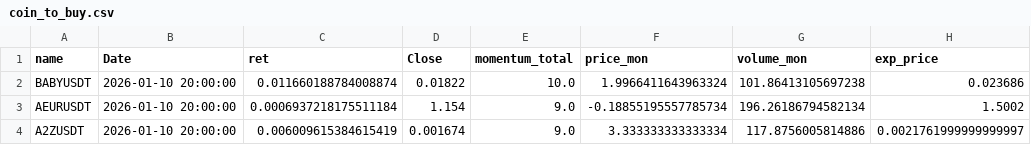
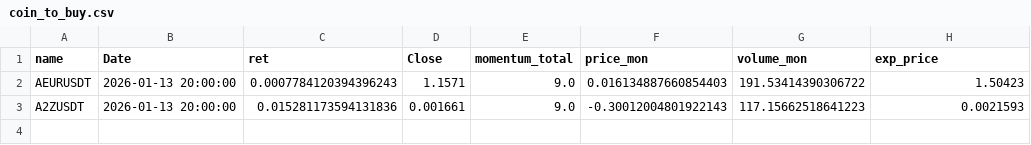
Before and after one commit to sotoblanco/ANT_Indicator, a CSV file: coin_to_buy.csv, drawn as a sheet.

```diff
--- a/coin_to_buy.csv
+++ b/coin_to_buy.csv
@@ -1,4 +1,3 @@
 name,Date,ret,Close,momentum_total,price_mon,volume_mon,exp_price
-BABYUSDT,2026-01-10 20:00:00,0.011660188784008874,0.01822,10.0,1.9966411643963324,101.86413105697238,0.023686
-AEURUSDT,2026-01-10 20:00:00,0.0006937218175511184,1.154,9.0,-0.18855195557785734,196.26186794582134,1.5002
-A2ZUSDT,2026-01-10 20:00:00,0.006009615384615419,0.001674,9.0,3.333333333333334,117.8756005814886,0.0021761999999999997
+AEURUSDT,2026-01-13 20:00:00,0.0007784120394396243,1.1571,9.0,0.016134887660854403,191.53414390306722,1.50423
+A2ZUSDT,2026-01-13 20:00:00,0.015281173594131836,0.001661,9.0,-0.30012004801922143,117.15662518641223,0.0021593
```
Also changed, not shown: ant_indicator.csv.
